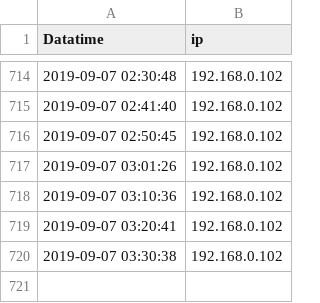
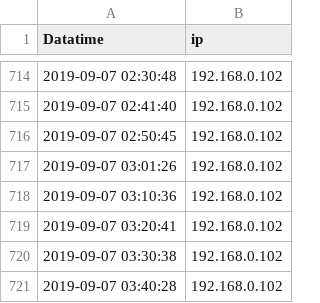
Before and after one commit to wenqingyu/raspberrypi-log, a CSV file: heartbeatLog.csv, drawn as a sheet; only a part is shown, gaps mark what is left out; the diff names each change by its address in the sheet, - before the commit and + after, or states it on an @@ line.

Commit message:
Updated By: 2019-09-07 03:40:28 - 192.168.0.102

```diff
--- a/heartbeatLog.csv
+++ b/heartbeatLog.csv
+row 721: 2019-09-07 03:40:28 | 192.168.0.102
```
